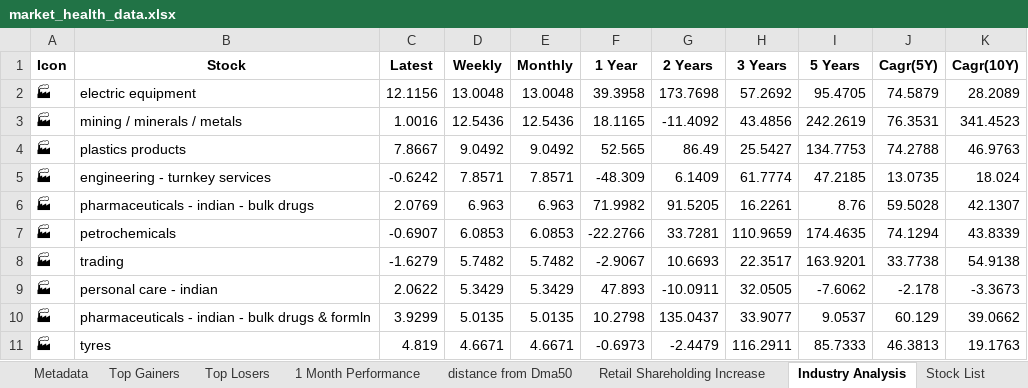
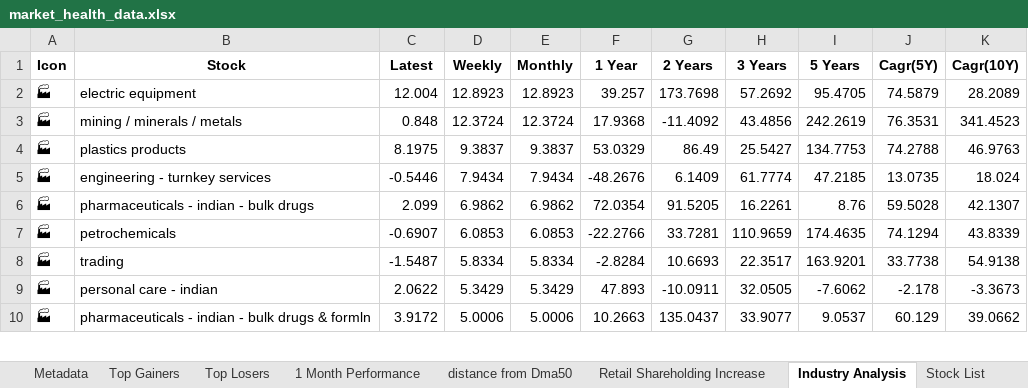
Before and after one commit to twyvernss/market-health-data, an Excel workbook: market_health_data.xlsx, sheet Industry Analysis, drawn as a sheet; only a part is shown; values as stored, in another font and other column widths than the file's, no borders; removed rows and columns are numbered as before the commit, all else as after; the diff covers the shown part only; the diff names each change by its address in the sheet, - before the commit and + after, or states it on an @@ line.

```diff
--- a/market_health_data.xlsx (sheet Industry Analysis)
+++ b/market_health_data.xlsx (sheet Industry Analysis)
-C2 (Latest): 12.1156
+C2 (Latest): 12.004
-D2 (Weekly): 13.0048
+D2 (Weekly): 12.8923
-E2 (Monthly): 13.0048
+E2 (Monthly): 12.8923
-F2 (1 Year): 39.3958
+F2 (1 Year): 39.257
-C3 (Latest): 1.0016
+C3 (Latest): 0.848
-D3 (Weekly): 12.5436
+D3 (Weekly): 12.3724
-E3 (Monthly): 12.5436
+E3 (Monthly): 12.3724
-F3 (1 Year): 18.1165
+F3 (1 Year): 17.9368
-C4 (Latest): 7.8667
+C4 (Latest): 8.1975
-D4 (Weekly): 9.0492
+D4 (Weekly): 9.3837
-E4 (Monthly): 9.0492
+E4 (Monthly): 9.3837
-F4 (1 Year): 52.565
+F4 (1 Year): 53.0329
-C5 (Latest): -0.6242
+C5 (Latest): -0.5446
-D5 (Weekly): 7.8571
+D5 (Weekly): 7.9434
-E5 (Monthly): 7.8571
+E5 (Monthly): 7.9434
-F5 (1 Year): -48.309
+F5 (1 Year): -48.2676
-C6 (Latest): 2.0769
+C6 (Latest): 2.099
-D6 (Weekly): 6.963
+D6 (Weekly): 6.9862
-E6 (Monthly): 6.963
+E6 (Monthly): 6.9862
-F6 (1 Year): 71.9982
+F6 (1 Year): 72.0354
-C8 (Latest): -1.6279
+C8 (Latest): -1.5487
-D8 (Weekly): 5.7482
+D8 (Weekly): 5.8334
-E8 (Monthly): 5.7482
+E8 (Monthly): 5.8334
-F8 (1 Year): -2.9067
+F8 (1 Year): -2.8284
-C10 (Latest): 3.9299
+C10 (Latest): 3.9172
-D10 (Weekly): 5.0135
+D10 (Weekly): 5.0006
-E10 (Monthly): 5.0135
+E10 (Monthly): 5.0006
-F10 (1 Year): 10.2798
+F10 (1 Year): 10.2663
-row 11: 🏭 | tyres | 4.819 | 4.6671 | 4.6671 | -0.6973 | -2.4479 | 116.2911 | 85.7333 | 46.3813 | 19.1763
```
Also changed, not shown: 20 added rows, 19 removed rows and 76 edited cells elsewhere in this sheet, sheet Top Losers, sheet Top Gainers, sheet 2 Week Return, sheet 1 Month Performance, sheet 1 Year Return, sheet Stock List, 2 more sheets.
